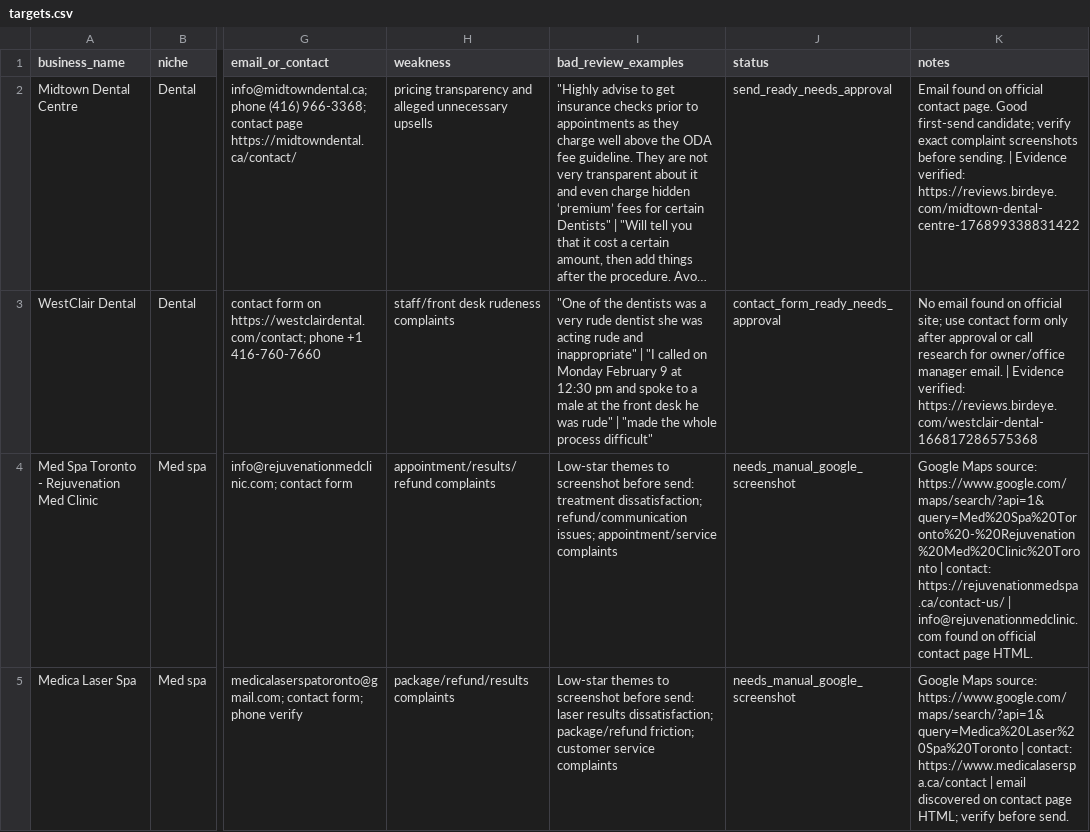
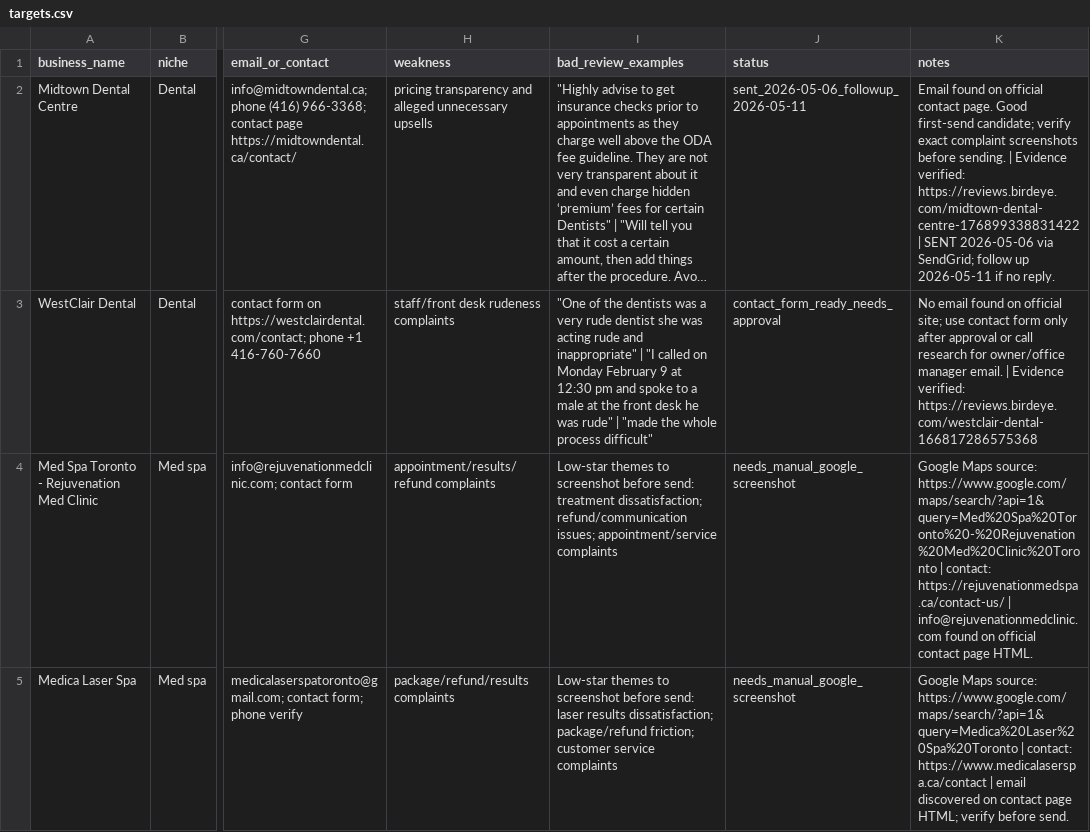
Before and after one commit to jyoung905/review-reaper, a CSV file: ops/targets.csv, drawn as a sheet; only a part is shown, gaps mark what is left out; long unchanged cells end in …; the diff covers the shown part only; the diff names each change by its address in the sheet, - before the commit and + after, or states it on an @@ line.

Commit message:
Log first Review Reaper outreach sends

```diff
--- a/ops/targets.csv
+++ b/ops/targets.csv
-J2 (status): send_ready_needs_approval
+J2 (status): sent_2026-05-06_followup_2026-05-11
-K2 (notes): …verified: https://reviews.birdeye.com/midtown-dental-centre-176899338831422
+K2 (notes): …verified: https://reviews.birdeye.com/midtown-dental-centre-176899338831422 | SENT 2026-05-06 via SendGrid; follow up 2026-05-11 if no reply.
```
Also changed, not shown: 2 edited cells elsewhere in this file, 3 other files.
